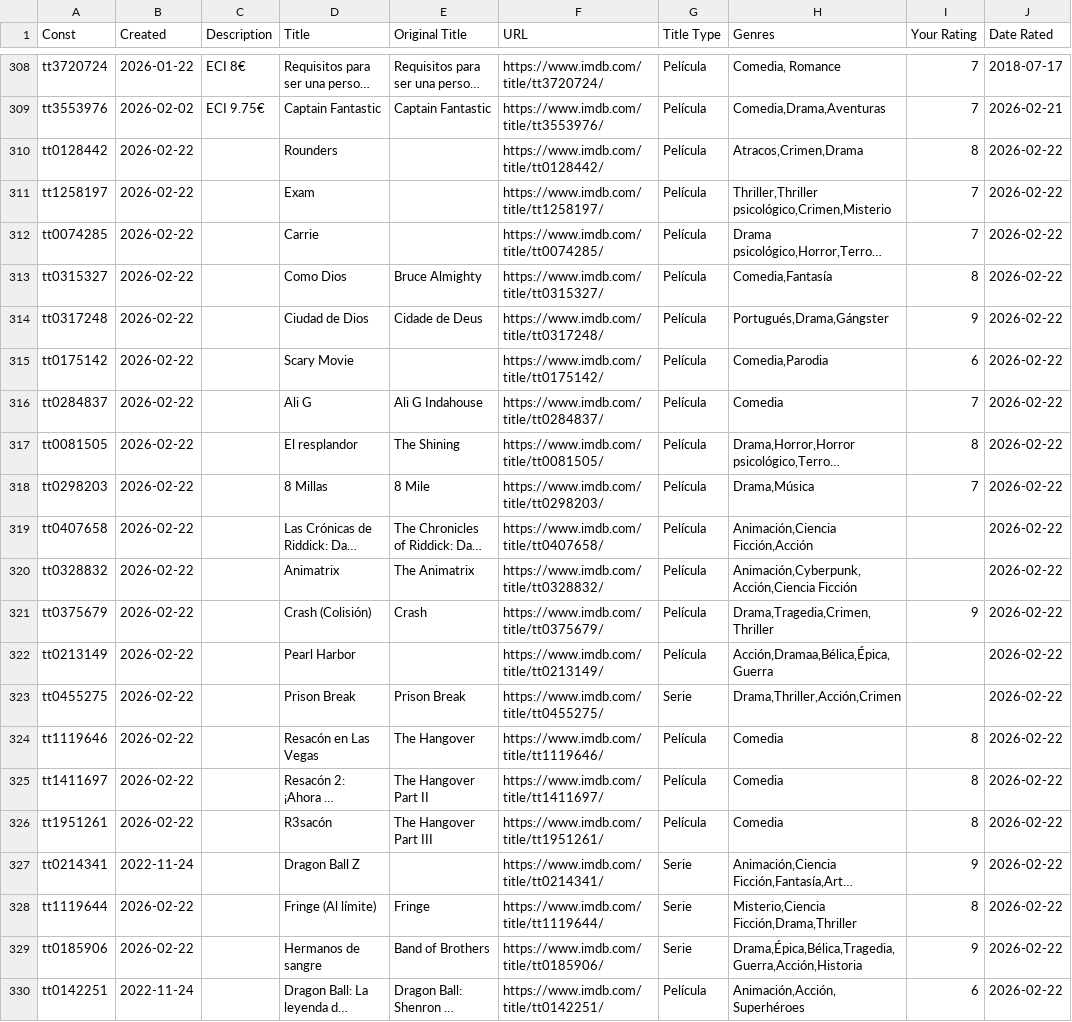
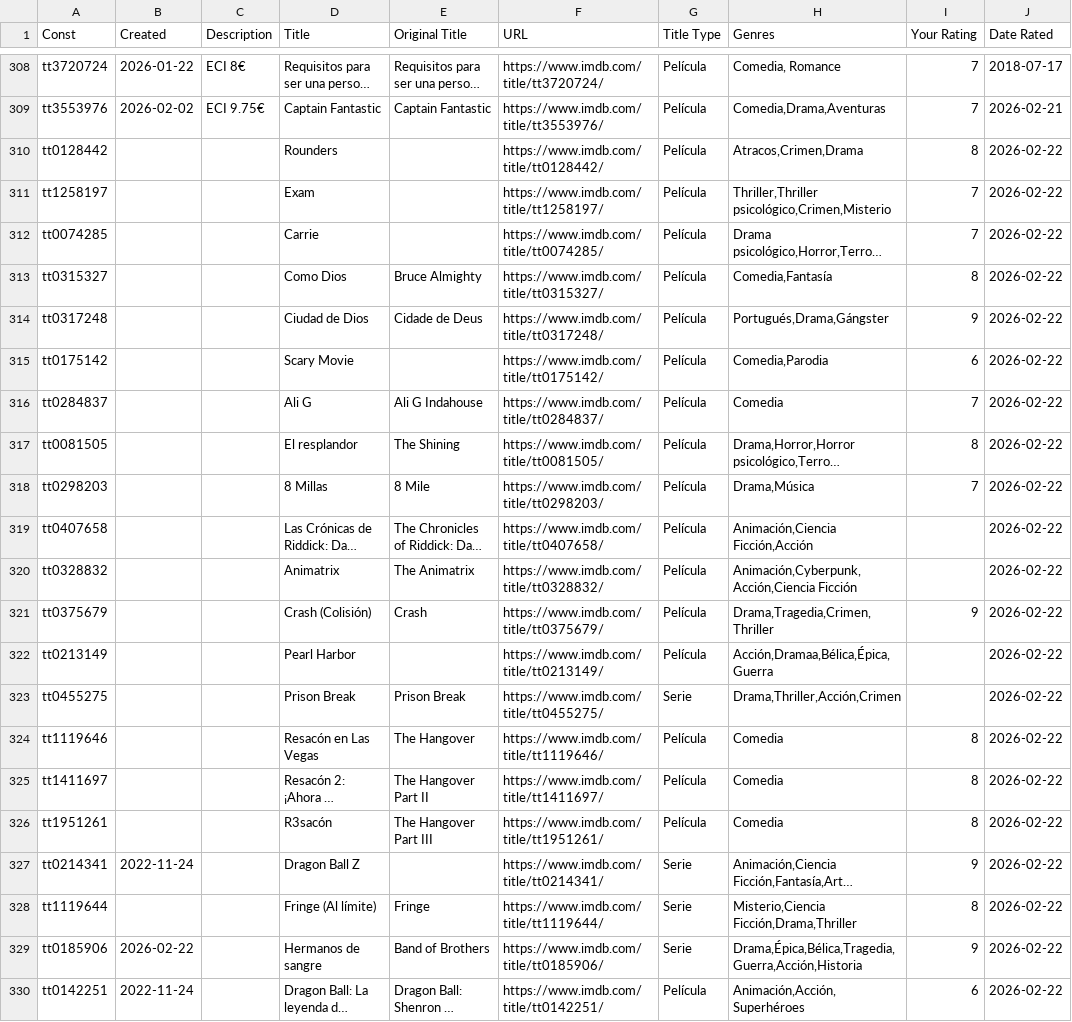
Before and after one commit to naoxink/tengoenbr, a CSV file: data.csv, drawn as a sheet; only a part is shown, gaps mark what is left out; long unchanged cells end in …; the diff names each change by its address in the sheet, - before the commit and + after, or states it on an @@ line.

```diff
--- a/data.csv
+++ b/data.csv
-B310:B326 (Created): 2026-02-22
+B310:B326 (Created): (empty)
-B328 (Created): 2026-02-22
+B328 (Created): (empty)
```
Also changed, not shown: 5 other files.
